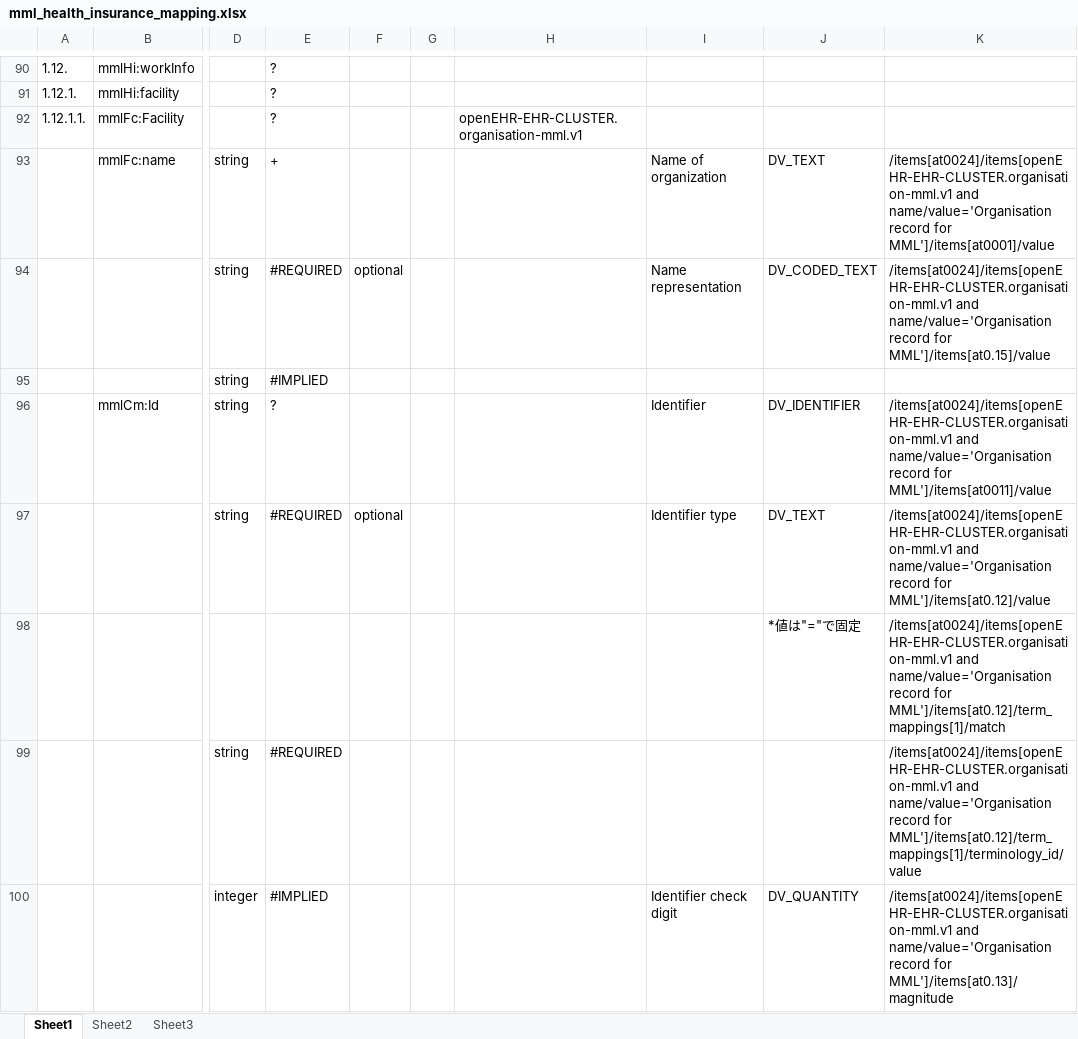
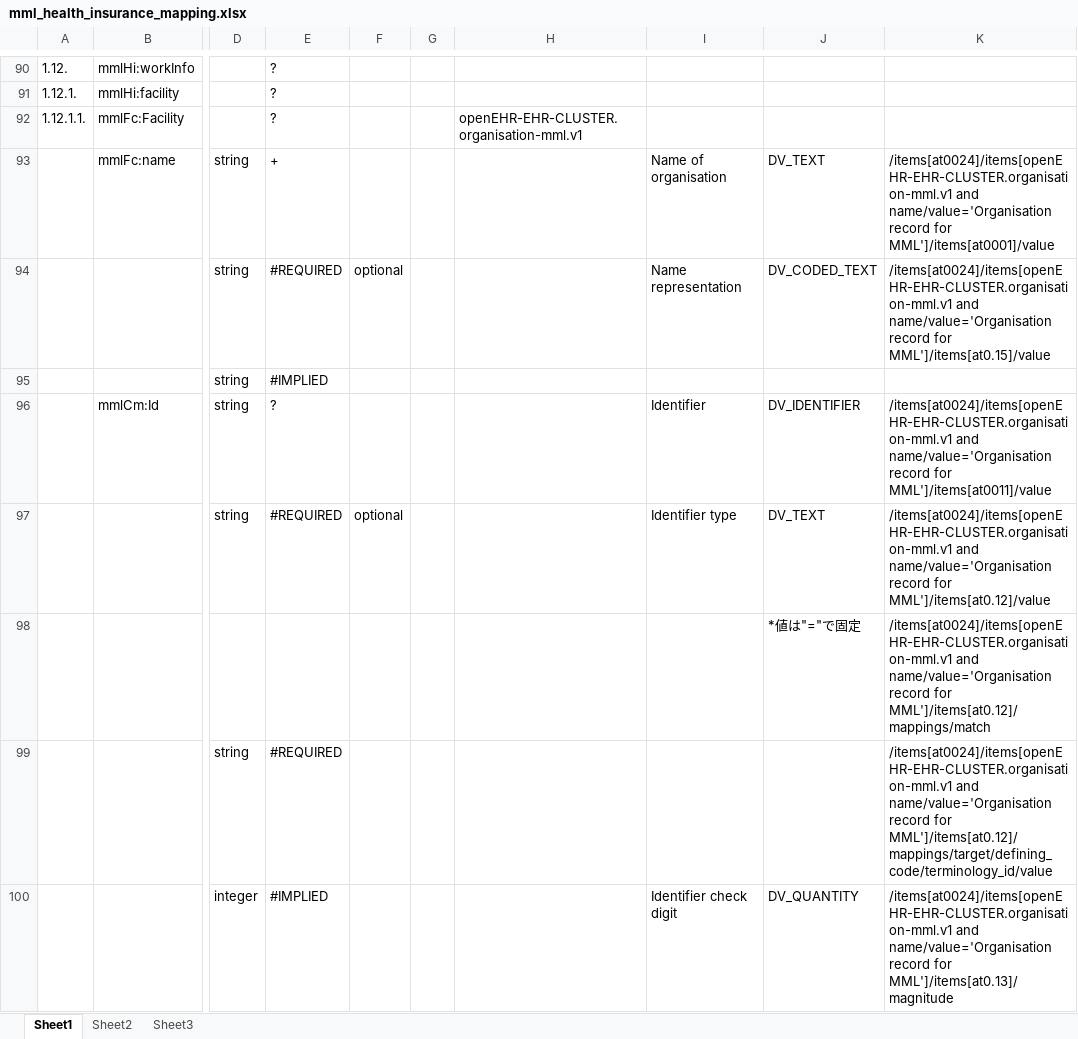
Before and after one commit to skoba/mml, an Excel workbook: mapping/mml_health_insurance_mapping.xlsx, sheet Sheet1, drawn as a sheet; only a part is shown, gaps mark what is left out; values as stored, in another font and other column widths than the file's, no cell formats; the diff covers the shown part only; the diff names each change by its address in the sheet, - before the commit and + after, or states it on an @@ line.

```diff
--- a/mapping/mml_health_insurance_mapping.xlsx (sheet Sheet1)
+++ b/mapping/mml_health_insurance_mapping.xlsx (sheet Sheet1)
-I93: Name of organization
+I93: Name of organisation
-K98: …record for MML']/items[at0.12]/term_mappings[1]/match
+K98: …record for MML']/items[at0.12]/mappings/match
-K99: …record for MML']/items[at0.12]/term_mappings[1]/terminology_id/value
+K99: …record for MML']/items[at0.12]/mappings/target/defining_code/terminology_id/value
```
Also changed, not shown: 21 edited cells elsewhere in this sheet, cell formats, mapping/mml_first_clinic_mapping.xlsx, 4 other files.
